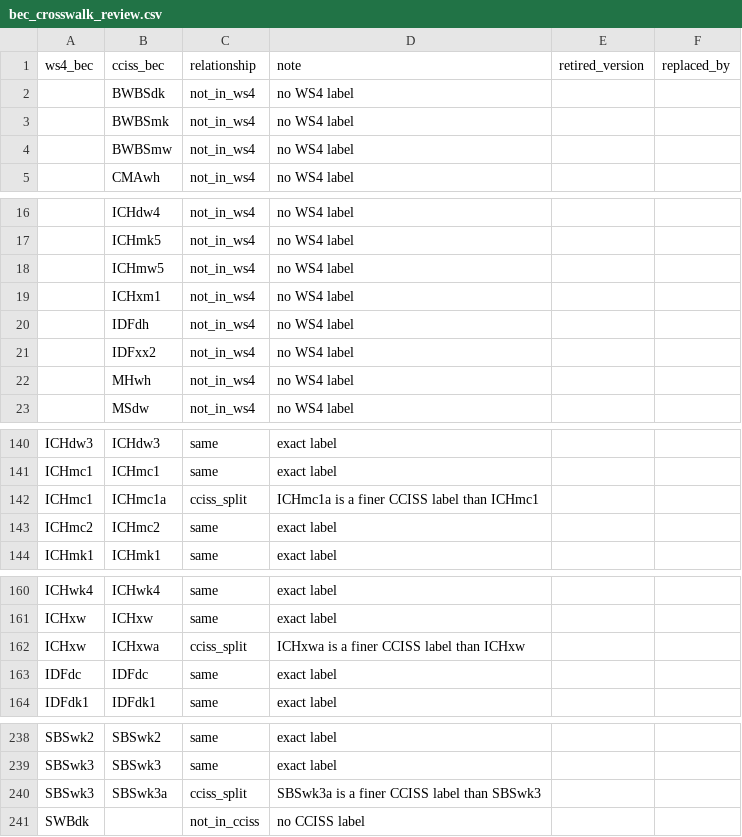
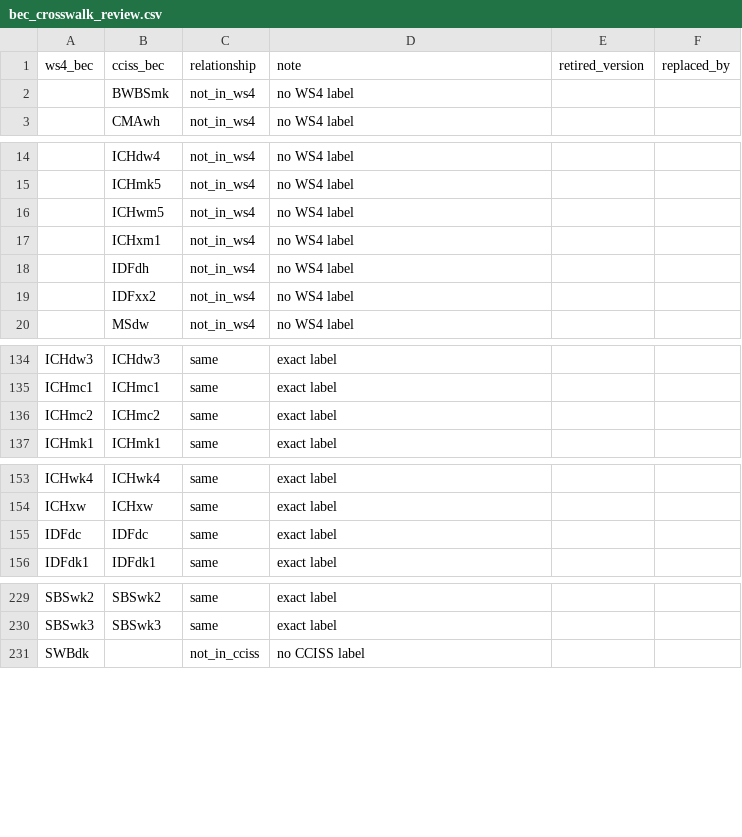
Before and after one commit to UBC-FRESH/ws4, a CSV file: ws4/sdmd/data/sdmd/bec_crosswalk_review.csv, drawn as a sheet; only a part is shown, gaps mark what is left out; the diff covers the shown part only.

```diff
--- a/ws4/sdmd/data/sdmd/bec_crosswalk_review.csv
+++ b/ws4/sdmd/data/sdmd/bec_crosswalk_review.csv
@@ -1,5 +1,3 @@
 ws4_bec,cciss_bec,relationship,note,retired_version,replaced_by
-,BWBSdk,not_in_ws4,no WS4 label,,
 ,BWBSmk,not_in_ws4,no WS4 label,,
-,BWBSmw,not_in_ws4,no WS4 label,,
 ,CMAwh,not_in_ws4,no WS4 label,,
@@ -17,3 +15,3 @@ ws4_bec,cciss_bec,relationship,note,retired_version,replaced_by
 ,ICHmk5,not_in_ws4,no WS4 label,,
-,ICHmw5,not_in_ws4,no WS4 label,,
+,ICHwm5,not_in_ws4,no WS4 label,,
 ,ICHxm1,not_in_ws4,no WS4 label,,
@@ -21,3 +19,2 @@ ws4_bec,cciss_bec,relationship,note,retired_version,replaced_by
 ,IDFxx2,not_in_ws4,no WS4 label,,
-,MHwh,not_in_ws4,no WS4 label,,
 ,MSdw,not_in_ws4,no WS4 label,,
@@ -141,3 +135,2 @@ ICHdw3,ICHdw3,same,exact label,,
 ICHmc1,ICHmc1,same,exact label,,
-ICHmc1,ICHmc1a,cciss_split,ICHmc1a is a finer CCISS label than ICHmc1,,
 ICHmc2,ICHmc2,same,exact label,,
@@ -161,3 +154,2 @@ ICHwk4,ICHwk4,same,exact label,,
 ICHxw,ICHxw,same,exact label,,
-ICHxw,ICHxwa,cciss_split,ICHxwa is a finer CCISS label than ICHxw,,
 IDFdc,IDFdc,same,exact label,,
@@ -239,3 +230,2 @@ SBSwk2,SBSwk2,same,exact label,,
 SBSwk3,SBSwk3,same,exact label,,
-SBSwk3,SBSwk3a,cciss_split,SBSwk3a is a finer CCISS label than SBSwk3,,
 SWBdk,,not_in_cciss,no CCISS label,,
```
Also changed, not shown: 4 removed rows elsewhere in this file, ws4/sdmd/data/sdmd/bec_official_crosswalk.csv, ws4/sdmd/data/sdmd/tsa_bec_counts.csv, 23 other files.
